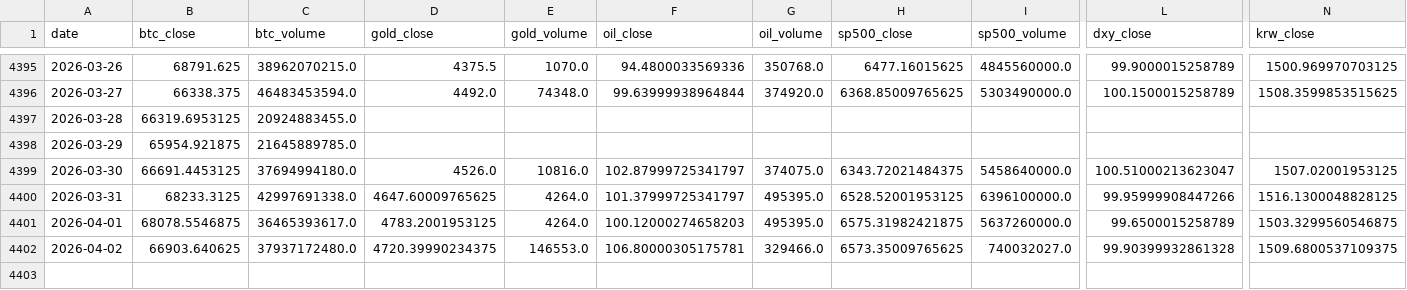
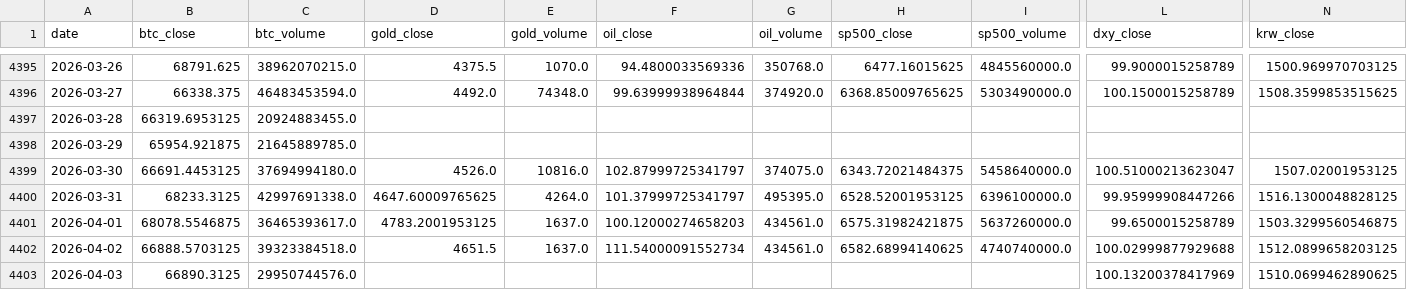
Before and after one commit to mooja4870-cyber/btc_forecast, a CSV file: data/raw/yfinance_data.csv, drawn as a sheet; only a part is shown, gaps mark what is left out; rows hold the shown columns only; the diff covers the shown part only; the diff names each change by its address in the sheet, - before the commit and + after, or states it on an @@ line.

```diff
--- a/data/raw/yfinance_data.csv
+++ b/data/raw/yfinance_data.csv
-E4401 (gold_volume): 4264.0
+E4401 (gold_volume): 1637.0
-G4401 (oil_volume): 495395.0
+G4401 (oil_volume): 434561.0
-B4402 (btc_close): 66903.640625
+B4402 (btc_close): 66888.5703125
-C4402 (btc_volume): 37937172480.0
+C4402 (btc_volume): 39323384518.0
-D4402 (gold_close): 4720.39990234375
+D4402 (gold_close): 4651.5
-E4402 (gold_volume): 146553.0
+E4402 (gold_volume): 1637.0
-F4402 (oil_close): 106.80000305175781
+F4402 (oil_close): 111.54000091552734
-G4402 (oil_volume): 329466.0
+G4402 (oil_volume): 434561.0
-H4402 (sp500_close): 6573.35009765625
+H4402 (sp500_close): 6582.68994140625
-I4402 (sp500_volume): 740032027.0
+I4402 (sp500_volume): 4740740000.0
-L4402 (dxy_close): 99.90399932861328
+L4402 (dxy_close): 100.02999877929688
-N4402 (krw_close): 1509.6800537109375
+N4402 (krw_close): 1512.0899658203125
+row 4403: 2026-04-03 | 66890.3125 | 29950744576.0 |  |  |  |  |  |  | 100.13200378417969 | 1510.0699462890625
```
Also changed, not shown: 2 edited cells elsewhere in this file, 41 other files.
